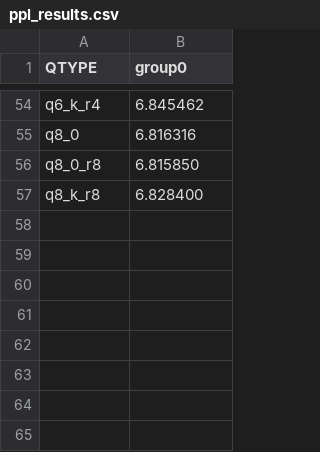
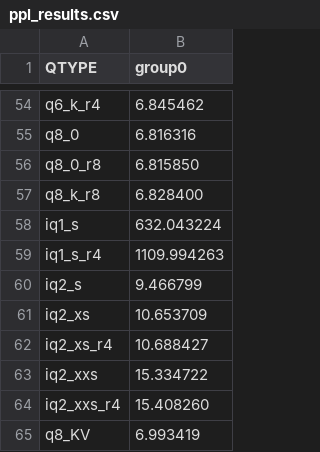
Before and after one commit to Thireus/GGUF-Tool-Suite, a CSV file: models/Qwen3-4B-Instruct-2507/group0/ppl_results.csv, drawn as a sheet; only a part is shown, gaps mark what is left out; the diff names each change by its address in the sheet, - before the commit and + after, or states it on an @@ line.

```diff
--- a/models/Qwen3-4B-Instruct-2507/group0/ppl_results.csv
+++ b/models/Qwen3-4B-Instruct-2507/group0/ppl_results.csv
+row 58: iq1_s | 632.043224
+row 59: iq1_s_r4 | 1109.994263
+row 60: iq2_s | 9.466799
+row 61: iq2_xs | 10.653709
+row 62: iq2_xs_r4 | 10.688427
+row 63: iq2_xxs | 15.334722
+row 64: iq2_xxs_r4 | 15.408260
+row 65: q8_KV | 6.993419
```
Also changed, not shown: models/Qwen3-4B-Instruct-2507/group0/kld_results.csv, models/Qwen3-4B-Instruct-2507/group0/regex_results.csv, 8 other files.
